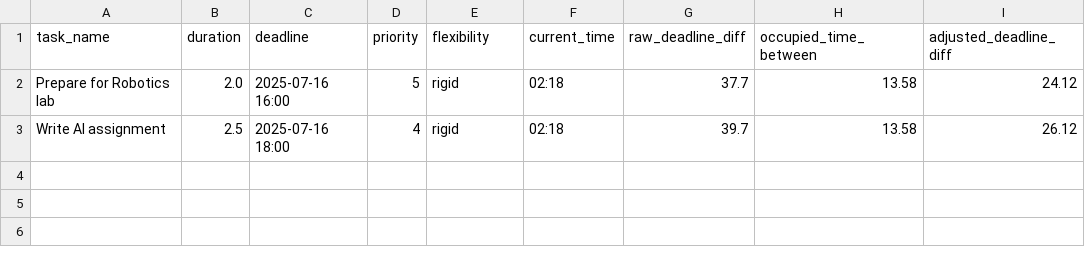
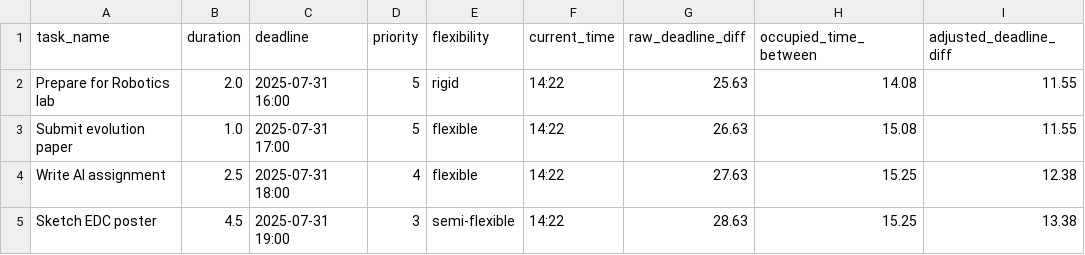
Before and after one commit to Spathneja21/SAARTHI, a CSV file: SAARTHI V1.2.0/task_manager/data/assigned_tomorrow.csv, drawn as a sheet.

```diff
--- a/SAARTHI V1.2.0/task_manager/data/assigned_tomorrow.csv
+++ b/SAARTHI V1.2.0/task_manager/data/assigned_tomorrow.csv
@@ -1,3 +1,5 @@
 task_name,duration,deadline,priority,flexibility,current_time,raw_deadline_diff,occupied_time_between,adjusted_deadline_diff
-Prepare for Robotics lab,2.0,2025-07-16 16:00,5,rigid,02:18,37.7,13.58,24.12
-Write AI assignment,2.5,2025-07-16 18:00,4,rigid,02:18,39.7,13.58,26.12
+Prepare for Robotics lab,2.0,2025-07-31 16:00,5,rigid,14:22,25.63,14.08,11.55
+Submit evolution paper,1.0,2025-07-31 17:00,5,flexible,14:22,26.63,15.08,11.55
+Write AI assignment,2.5,2025-07-31 18:00,4,flexible,14:22,27.63,15.25,12.38
+Sketch EDC poster,4.5,2025-07-31 19:00,3,semi-flexible,14:22,28.63,15.25,13.38
```
Also changed, not shown: SAARTHI V1.2.0/task_manager/data/assigned_later.csv, SAARTHI V1.2.0/task_manager/data/assigned_today.csv, 10 other files.
